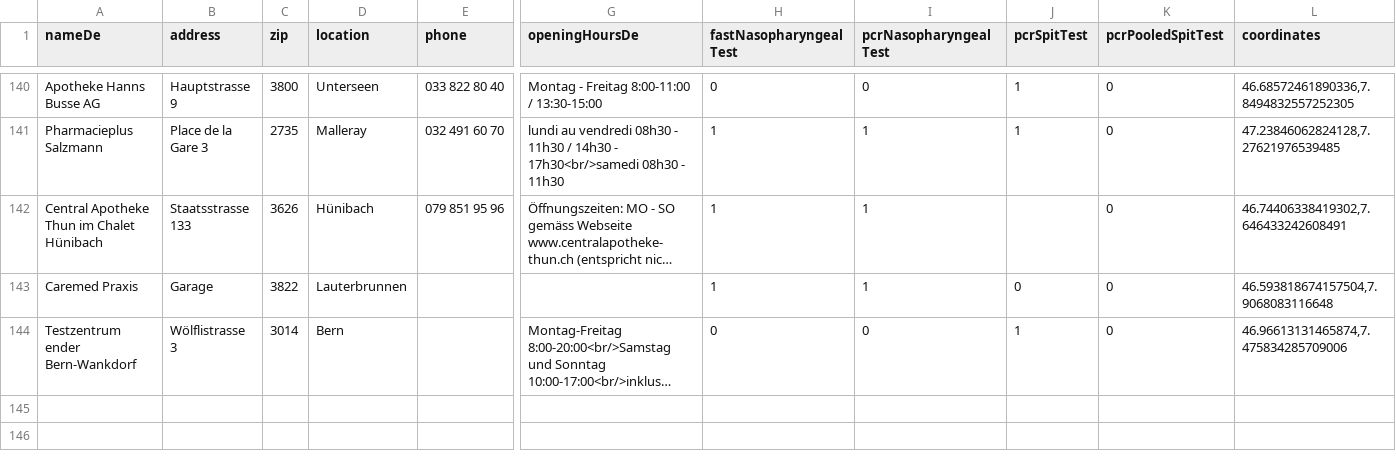
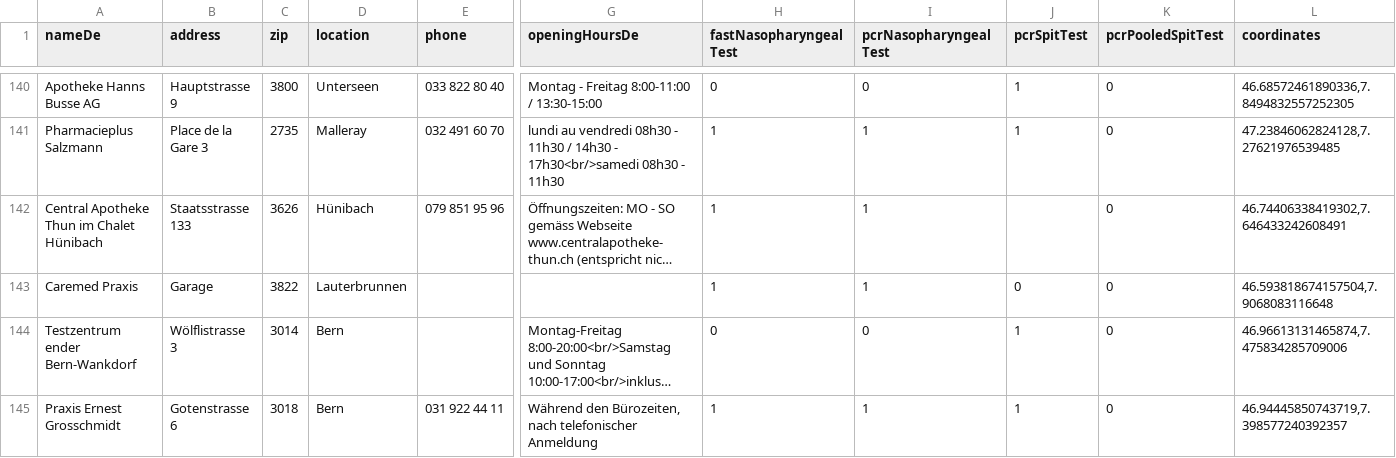
Before and after one commit to openDataBE/TestOffer, a CSV file: test_locations.csv, drawn as a sheet; only a part is shown, gaps mark what is left out; long unchanged cells end in …; rows hold the shown columns only; the diff names each change by its address in the sheet, - before the commit and + after, or states it on an @@ line.

```diff
--- a/test_locations.csv
+++ b/test_locations.csv
+row 145: Praxis Ernest Grosschmidt | Gotenstrasse 6 | 3018 | Bern | 031 922 44 11 | Während den Bürozeiten, nach telefonischer Anmeldung | 1 | 1 | 1 | 0 | 46.94445850743719,7.398577240392357
```
